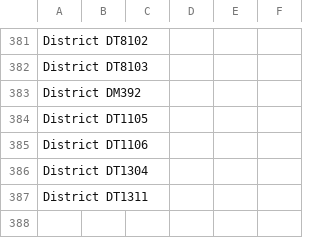
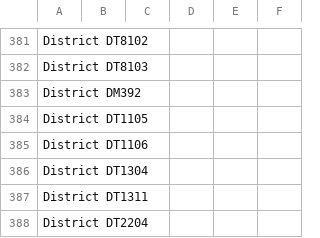
Before and after one commit to Ink-Pusher/Mockup-Creator, a CSV file: product_descriptions.csv, drawn as a sheet; only a part is shown, gaps mark what is left out; the diff names each change by its address in the sheet, - before the commit and + after, or states it on an @@ line.

Commit message:
Add District DT2204

```diff
--- a/product_descriptions.csv
+++ b/product_descriptions.csv
+row 388: District DT2204
```
Also changed, not shown: 20 other files.
